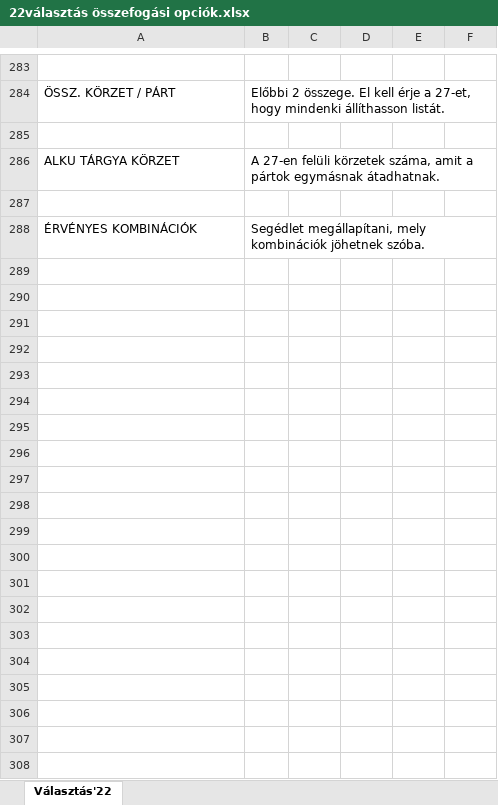
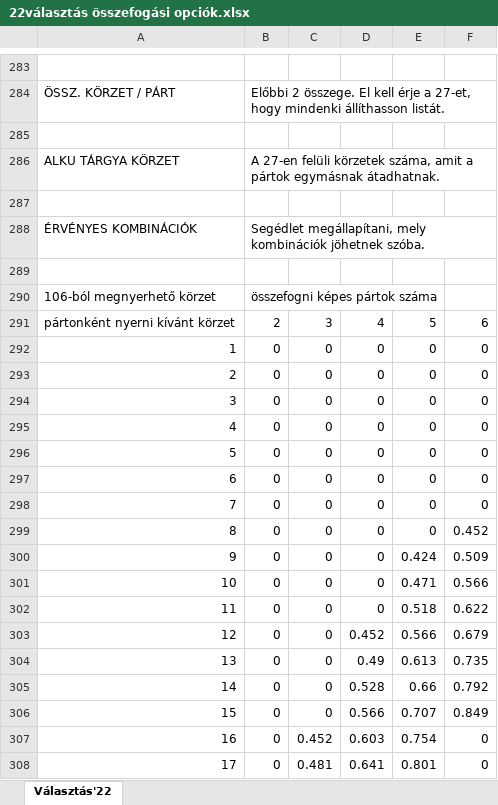
Before and after one commit to zemberitenyezo/disttributed_loaded_dice, an Excel workbook: 22választás összefogási opciók.xlsx, sheet Választás'22, drawn as a sheet; only a part is shown, gaps mark what is left out; values as stored, in another font and other column widths than the file's, no cell formats; the diff covers the shown part only; the diff names each change by its address in the sheet, - before the commit and + after, or states it on an @@ line.

Commit message:
Százalékok, képlet pontosítás
Hozzáadtam a megnyerhető körzetek százalékát és pontosítottam az érvényesen választható kombinációk képletét.

```diff
--- a/22választás összefogási opciók.xlsx (sheet Választás'22)
+++ b/22választás összefogási opciók.xlsx (sheet Választás'22)
+row 289: (empty)
+row 290: 106-ból megnyerhető körzet | összefogni képes pártok száma
+row 291: pártonként nyerni kívánt körzet | 2 | 3 | 4 | 5 | 6
+row 292: 1 | 0 | 0 | 0 | 0 | 0
+row 293: 2 | 0 | 0 | 0 | 0 | 0
+row 294: 3 | 0 | 0 | 0 | 0 | 0
+row 295: 4 | 0 | 0 | 0 | 0 | 0
+row 296: 5 | 0 | 0 | 0 | 0 | 0
+row 297: 6 | 0 | 0 | 0 | 0 | 0
+row 298: 7 | 0 | 0 | 0 | 0 | 0
+row 299: 8 | 0 | 0 | 0 | 0 | 0.452
+row 300: 9 | 0 | 0 | 0 | 0.424 | 0.509
+row 301: 10 | 0 | 0 | 0 | 0.471 | 0.566
+row 302: 11 | 0 | 0 | 0 | 0.518 | 0.622
+row 303: 12 | 0 | 0 | 0.452 | 0.566 | 0.679
+row 304: 13 | 0 | 0 | 0.49 | 0.613 | 0.735
+row 305: 14 | 0 | 0 | 0.528 | 0.66 | 0.792
+row 306: 15 | 0 | 0 | 0.566 | 0.707 | 0.849
+row 307: 16 | 0 | 0.452 | 0.603 | 0.754 | 0
+row 308: 17 | 0 | 0.481 | 0.641 | 0.801 | 0
```
Also changed, not shown: 43 added rows, 4 removed rows and row numbers in column A elsewhere in this sheet, cell formats, formulas that keep their value, 1 other file.
